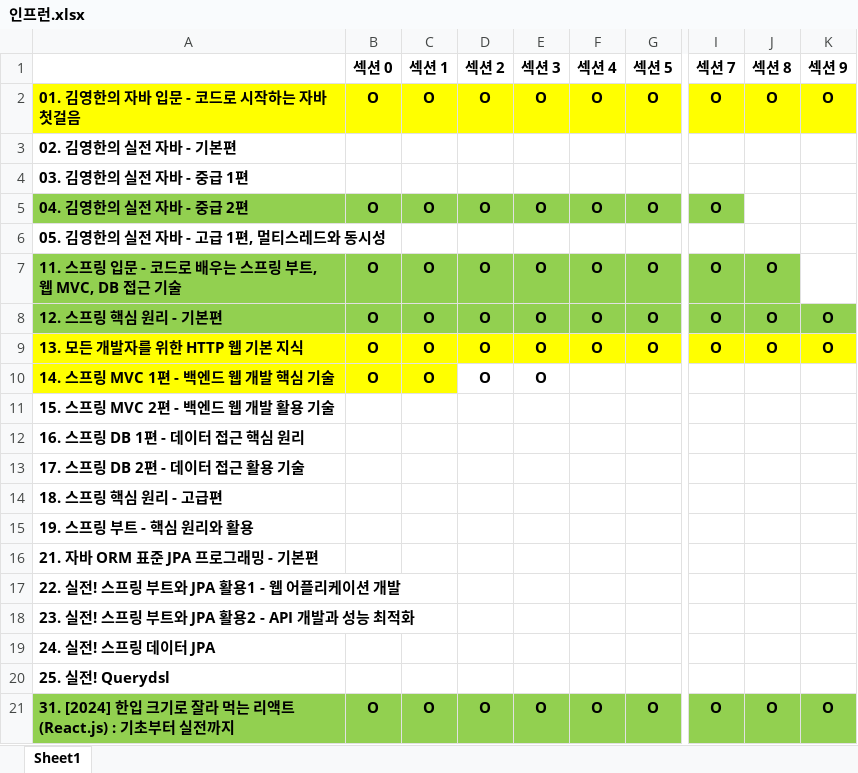
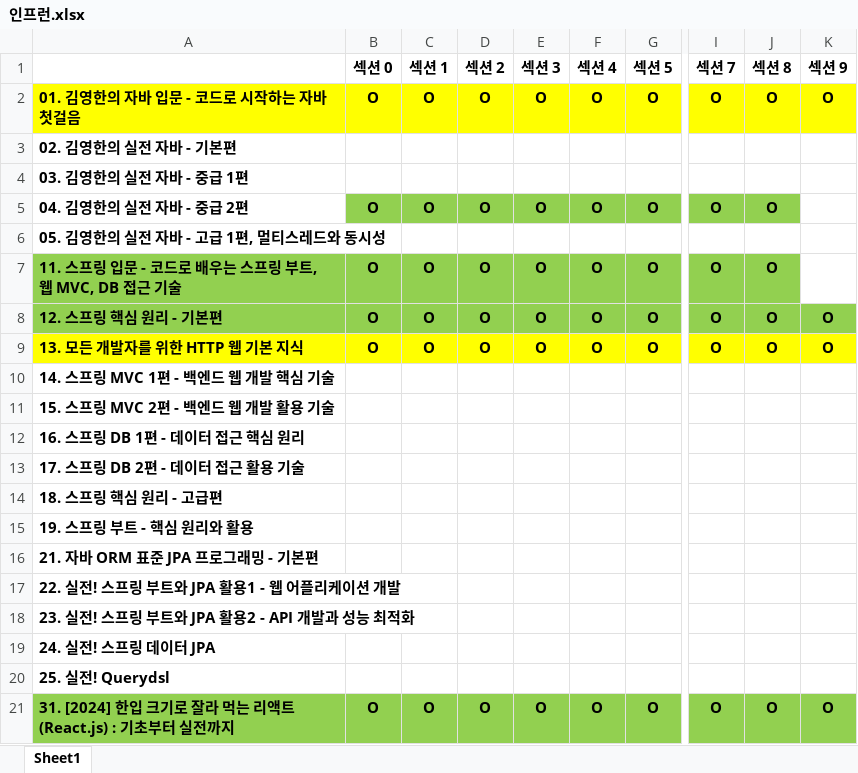
Before and after one commit to FickleBoBo/Inflearn, an Excel workbook: 인프런.xlsx, sheet Sheet1, drawn as a sheet; only a part is shown, gaps mark what is left out; values as stored, in another font and other column widths than the file's, no borders; the diff names each change by its address in the sheet, - before the commit and + after, or states it on an @@ line.

```diff
--- a/인프런.xlsx (sheet Sheet1)
+++ b/인프런.xlsx (sheet Sheet1)
-A5 fill: #92D050
+A5 fill: none
-J5 (섹션 8): (empty)
+J5 (섹션 8): O
-J5 fill: none
+J5 fill: #92D050
-A10:C10 fill: #FFFF00
+A10:C10 fill: none
-B10 (섹션 0): O
+B10 (섹션 0): (empty)
-C10 (섹션 1): O
+C10 (섹션 1): (empty)
-D10 (섹션 2): O
+D10 (섹션 2): (empty)
-E10 (섹션 3): O
+E10 (섹션 3): (empty)
```
Also changed, not shown: 7 other files.
